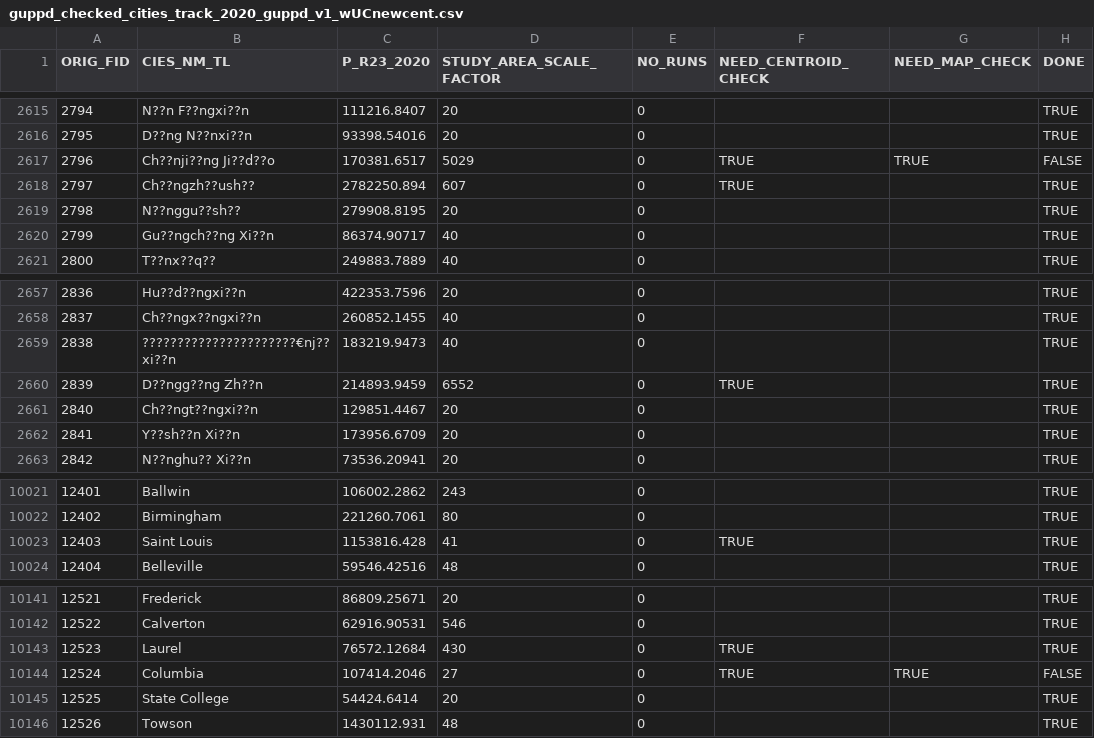
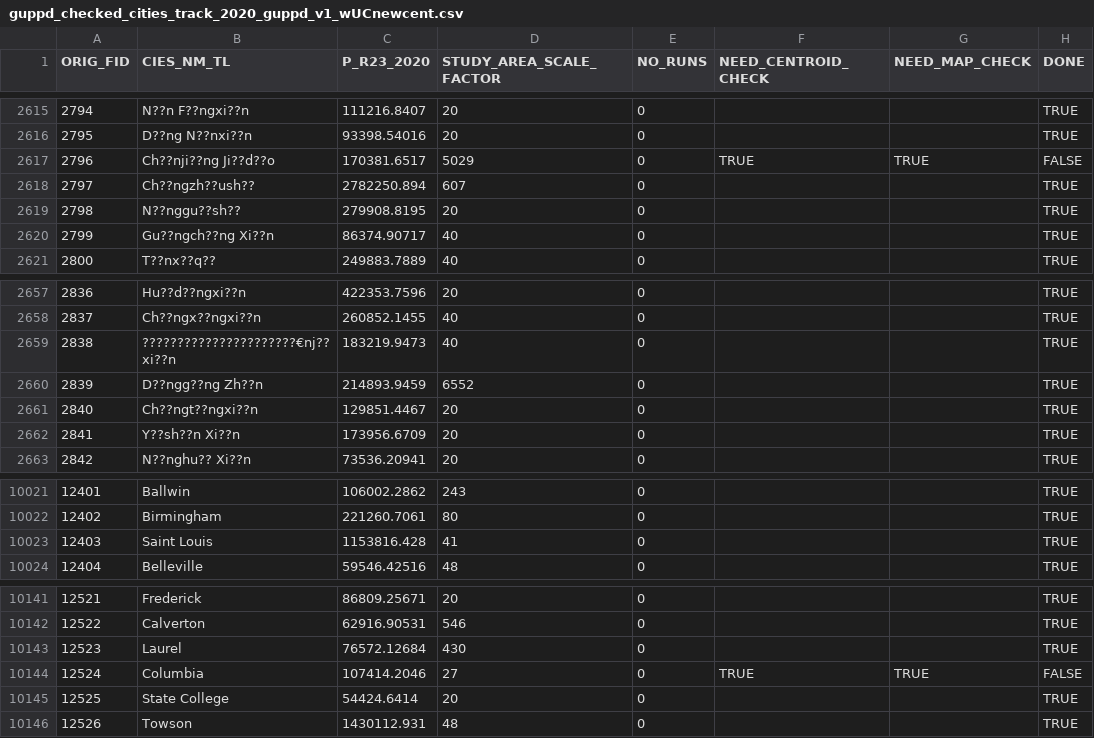
Before and after one commit to wri/urban_extent, a CSV file: gee/data/guppd_checked_cities_track_2020_guppd_v1_wUCnewcent.csv, drawn as a sheet; only a part is shown, gaps mark what is left out.

Commit message:
update tracking sheet

```diff
--- a/gee/data/guppd_checked_cities_track_2020_guppd_v1_wUCnewcent.csv
+++ b/gee/data/guppd_checked_cities_track_2020_guppd_v1_wUCnewcent.csv
@@ -2617,3 +2617,3 @@ ORIG_FID,CIES_NM_TL,P_R23_2020,STUDY_AREA_SCALE_FACTOR,NO_RUNS,NEED_CENTROID_CHE
 2796,Ch??nji??ng Ji??d??o,170381.6517,5029,0,TRUE,TRUE,FALSE
-2797,Ch??ngzh??ush??,2782250.894,607,0,TRUE,,TRUE
+2797,Ch??ngzh??ush??,2782250.894,607,0,,,TRUE
 2798,N??nggu??sh??,279908.8195,20,0,,,TRUE
@@ -2659,3 +2659,3 @@ ORIG_FID,CIES_NM_TL,P_R23_2020,STUDY_AREA_SCALE_FACTOR,NO_RUNS,NEED_CENTROID_CHE
 2838,??????????????????????€nj??xi??n,183219.9473,40,0,,,TRUE
-2839,D??ngg??ng Zh??n,214893.9459,6552,0,TRUE,,TRUE
+2839,D??ngg??ng Zh??n,214893.9459,6552,0,,,TRUE
 2840,Ch??ngt??ngxi??n,129851.4467,20,0,,,TRUE
@@ -10022,3 +10022,3 @@ ORIG_FID,CIES_NM_TL,P_R23_2020,STUDY_AREA_SCALE_FACTOR,NO_RUNS,NEED_CENTROID_CHE
 12402,Birmingham,221260.7061,80,0,,,TRUE
-12403,Saint Louis,1153816.428,41,0,TRUE,,TRUE
+12403,Saint Louis,1153816.428,41,0,,,TRUE
 12404,Belleville,59546.42516,48,0,,,TRUE
@@ -10142,3 +10142,3 @@ ORIG_FID,CIES_NM_TL,P_R23_2020,STUDY_AREA_SCALE_FACTOR,NO_RUNS,NEED_CENTROID_CHE
 12522,Calverton,62916.90531,546,0,,,TRUE
-12523,Laurel,76572.12684,430,0,TRUE,,TRUE
+12523,Laurel,76572.12684,430,0,,,TRUE
 12524,Columbia,107414.2046,27,0,TRUE,TRUE,FALSE
```
